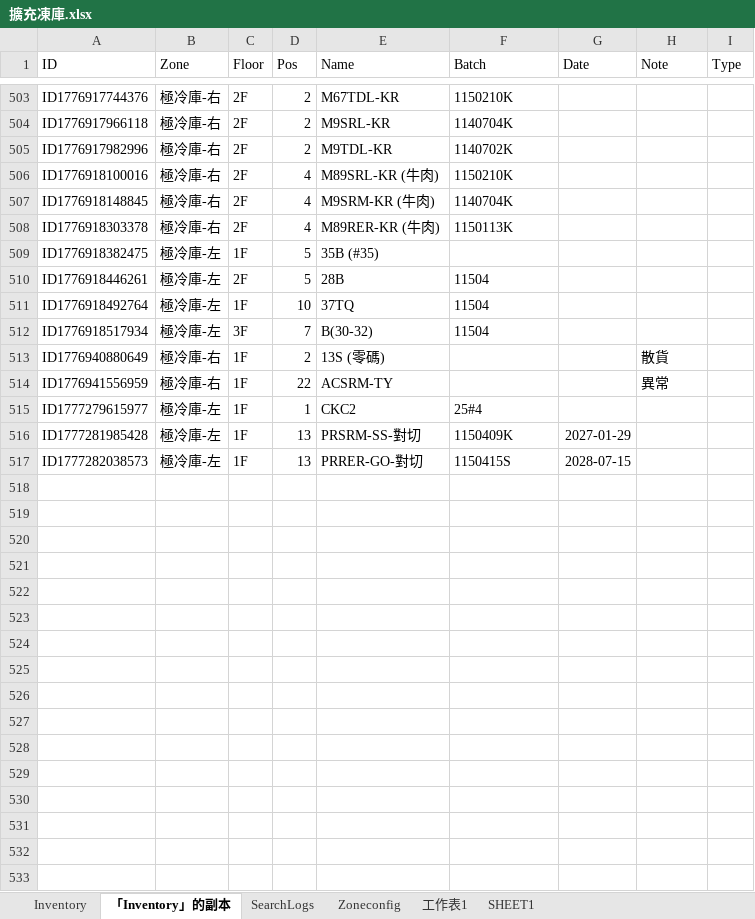
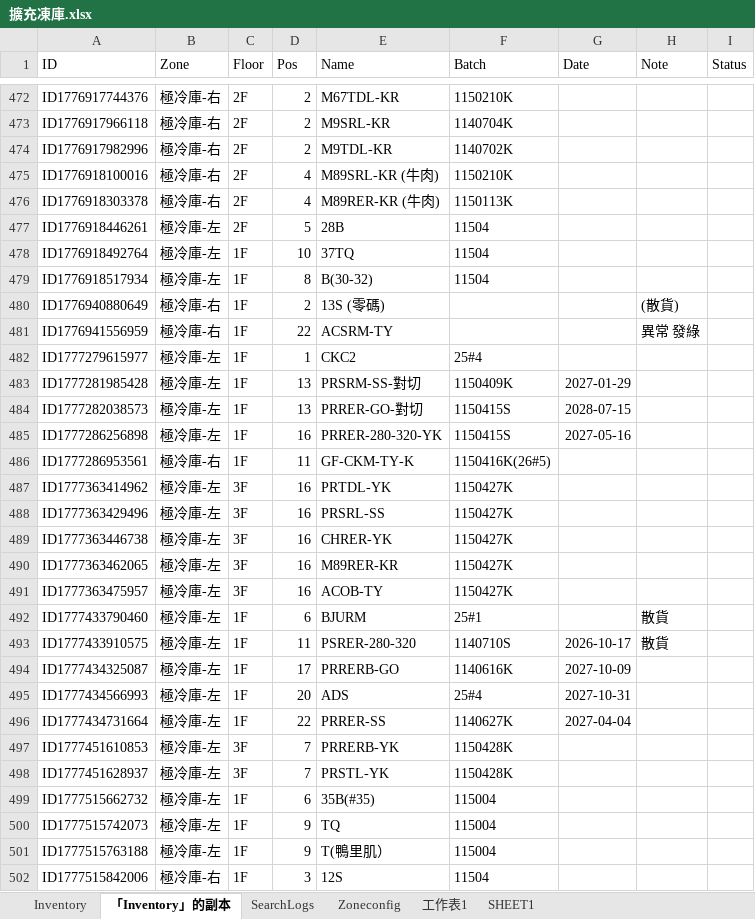
Before and after one commit to mingfonglpg-bit/-1-1, an Excel workbook: 擴充凍庫.xlsx, sheet 「Inventory」的副本, drawn as a sheet; only a part is shown, gaps mark what is left out; values as stored, in another font and other column widths than the file's, no borders; charts and pictures not drawn; removed rows and columns are numbered as before the commit, all else as after; the diff covers the shown part only; the diff names each change by its address in the sheet, - before the commit and + after, or states it on an @@ line.

Commit message:
Add files via upload

```diff
--- a/擴充凍庫.xlsx (sheet 「Inventory」的副本)
+++ b/擴充凍庫.xlsx (sheet 「Inventory」的副本)
-I1: Type
+I1: Status
-row 507: ID1776918148845 | 極冷庫-右 | 2F | 4 | M9SRM-KR (牛肉) | 1140704K
-row 509: ID1776918382475 | 極冷庫-左 | 1F | 5 | 35B (#35)
-C479 (Floor): 3F
+C479 (Floor): 1F
-D479 (Pos): 7
+D479 (Pos): 8
-H480 (Note): 散貨
+H480 (Note): (散貨)
-H481 (Note): 異常
+H481 (Note): 異常 發綠
+row 485: ID1777286256898 | 極冷庫-左 | 1F | 16 | PRRER-280-320-YK | 1150415S | 2027-05-16
+row 486: ID1777286953561 | 極冷庫-右 | 1F | 11 | GF-CKM-TY-K | 1150416K(26#5)
+row 487: ID1777363414962 | 極冷庫-左 | 3F | 16 | PRTDL-YK | 1150427K
+row 488: ID1777363429496 | 極冷庫-左 | 3F | 16 | PRSRL-SS | 1150427K
+row 489: ID1777363446738 | 極冷庫-左 | 3F | 16 | CHRER-YK | 1150427K
+row 490: ID1777363462065 | 極冷庫-左 | 3F | 16 | M89RER-KR | 1150427K
+row 491: ID1777363475957 | 極冷庫-左 | 3F | 16 | ACOB-TY | 1150427K
+row 492: ID1777433790460 | 極冷庫-左 | 1F | 6 | BJURM | 25#1 |  | 散貨
+row 493: ID1777433910575 | 極冷庫-左 | 1F | 11 | PSRER-280-320 | 1140710S | 2026-10-17 | 散貨
+row 494: ID1777434325087 | 極冷庫-左 | 1F | 17 | PRRERB-GO | 1140616K | 2027-10-09
+row 495: ID1777434566993 | 極冷庫-左 | 1F | 20 | ADS | 25#4 | 2027-10-31
+row 496: ID1777434731664 | 極冷庫-左 | 1F | 22 | PRRER-SS | 1140627K | 2027-04-04
+row 497: ID1777451610853 | 極冷庫-左 | 3F | 7 | PRRERB-YK | 1150428K
+row 498: ID1777451628937 | 極冷庫-左 | 3F | 7 | PRSTL-YK | 1150428K
+row 499: ID1777515662732 | 極冷庫-左 | 1F | 6 | 35B(#35) | 115004
+row 500: ID1777515742073 | 極冷庫-左 | 1F | 9 | TQ | 115004
+row 501: ID1777515763188 | 極冷庫-左 | 1F | 9 | T(鴨里肌） | 115004
+row 502: ID1777515842006 | 極冷庫-右 | 1F | 3 | 12S | 11504
```
Also changed, not shown: 11 added rows, 31 removed rows and 101 edited cells elsewhere in this sheet, sheet Inventory, sheet SearchLogs.
